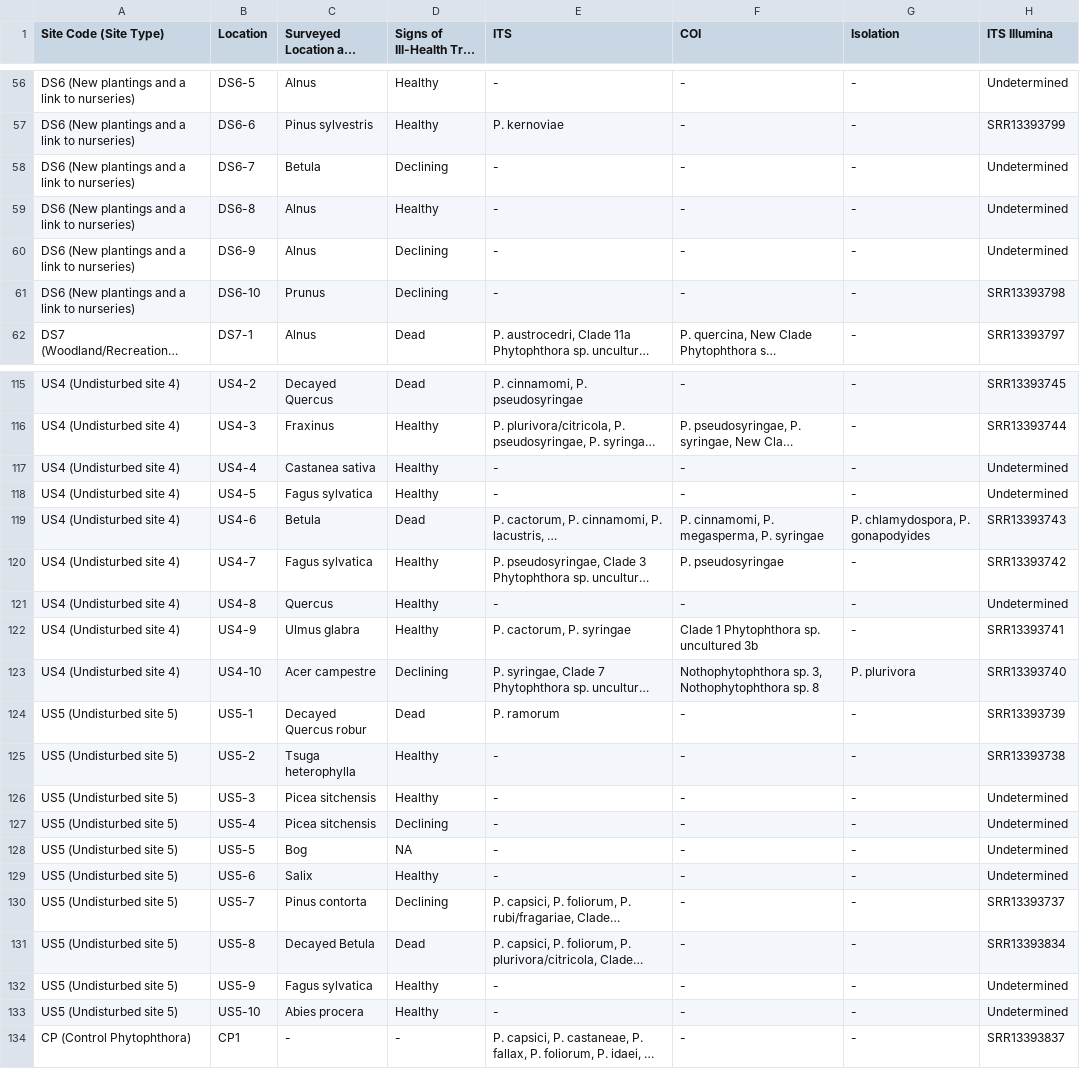
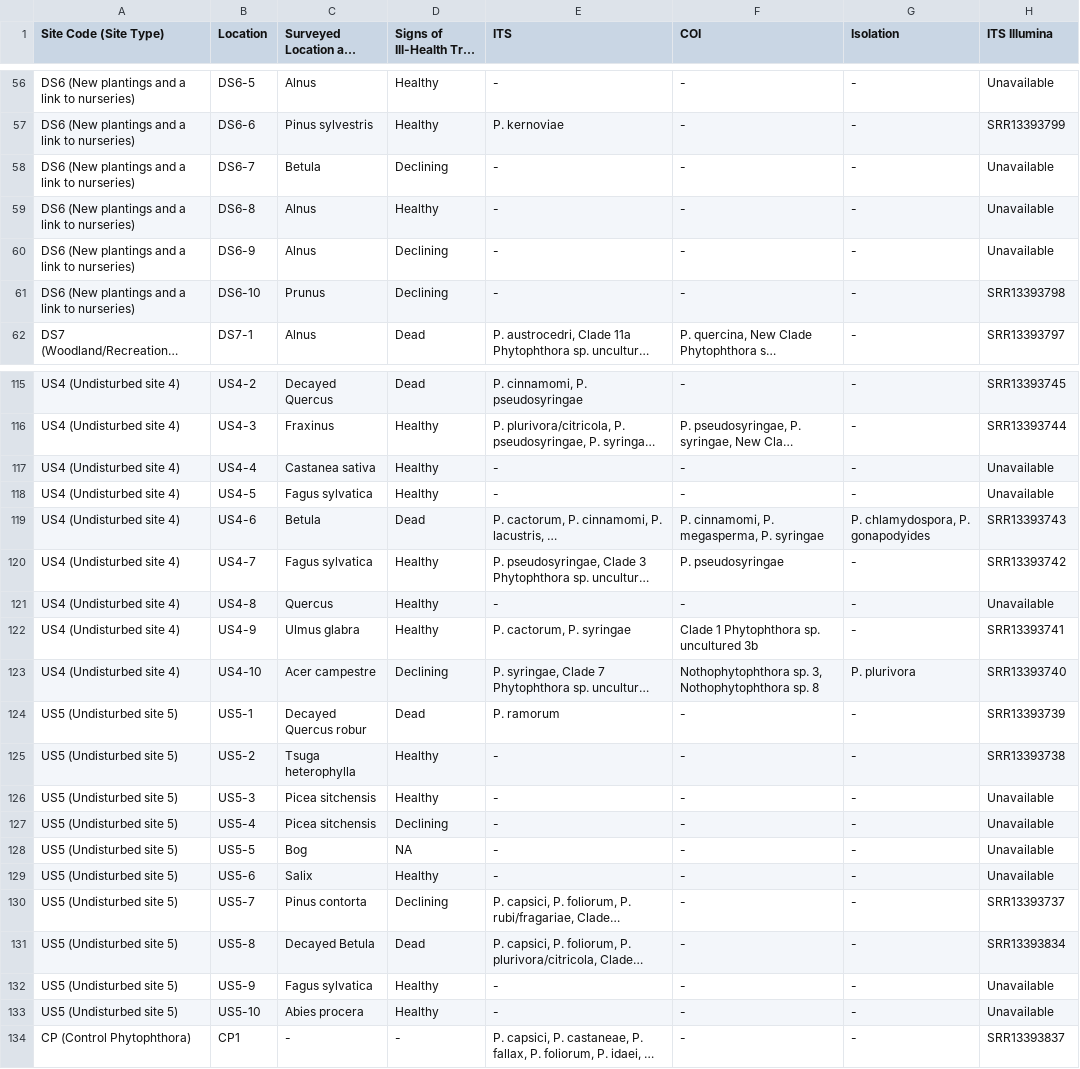
Before and after one commit to peterjc/thapbi-pict, a TSV file: examples/british_soil/metadata.tsv, drawn as a sheet; only a part is shown, gaps mark what is left out; long unchanged cells end in …; the diff covers the shown part only; the diff names each change by its address in the sheet, - before the commit and + after, or states it on an @@ line.

Commit message:
Undetermined -> Unavailable
The ignore prefix default changed since started working on this example

```diff
--- a/examples/british_soil/metadata.tsv
+++ b/examples/british_soil/metadata.tsv
-H56 (ITS Illumina): Undetermined
+H56 (ITS Illumina): Unavailable
-H58:H60 (ITS Illumina): Undetermined
+H58:H60 (ITS Illumina): Unavailable
-H117:H118 (ITS Illumina): Undetermined
+H117:H118 (ITS Illumina): Unavailable
-H121 (ITS Illumina): Undetermined
+H121 (ITS Illumina): Unavailable
-H126:H129 (ITS Illumina): Undetermined
+H126:H129 (ITS Illumina): Unavailable
-H132:H133 (ITS Illumina): Undetermined
+H132:H133 (ITS Illumina): Unavailable
```
Also changed, not shown: 26 edited cells elsewhere in this file, 1 other file.
